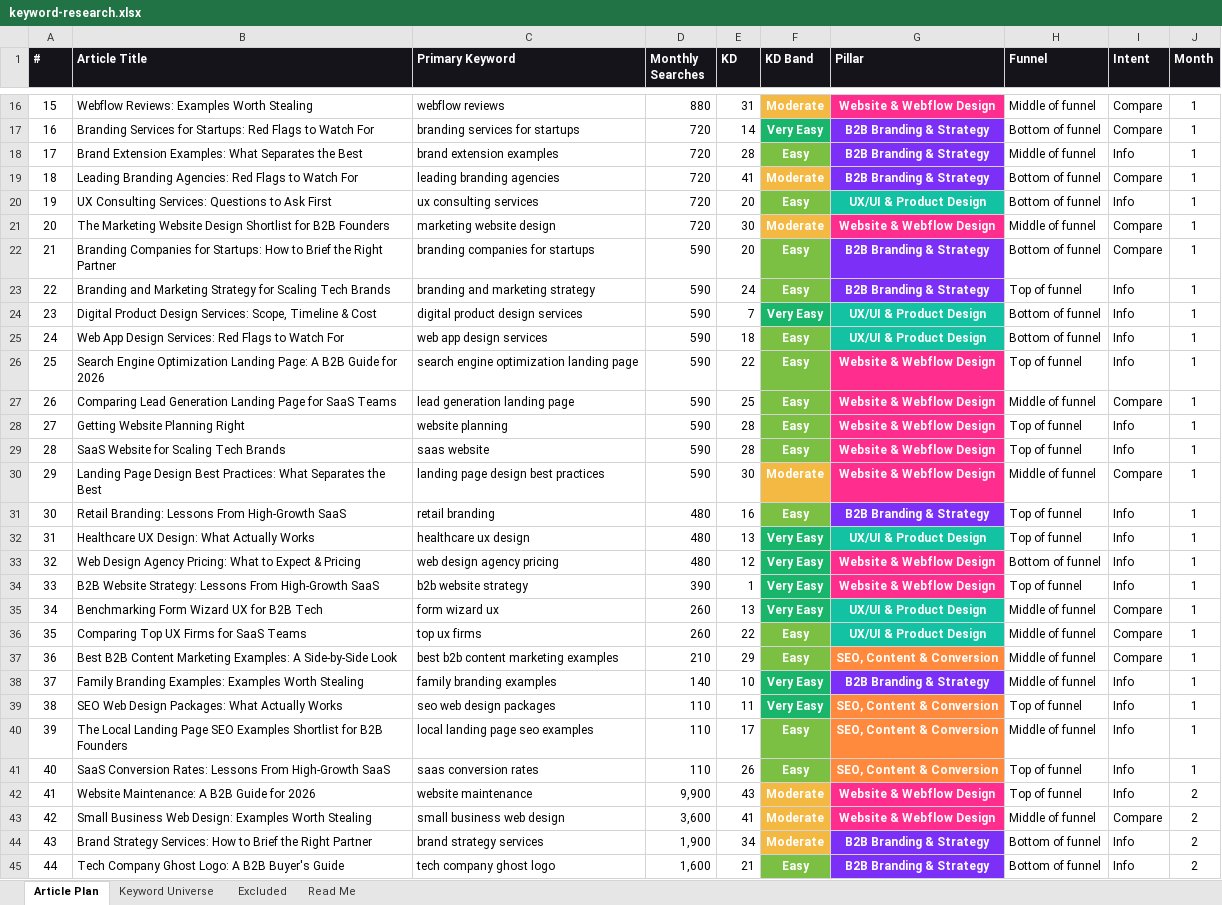
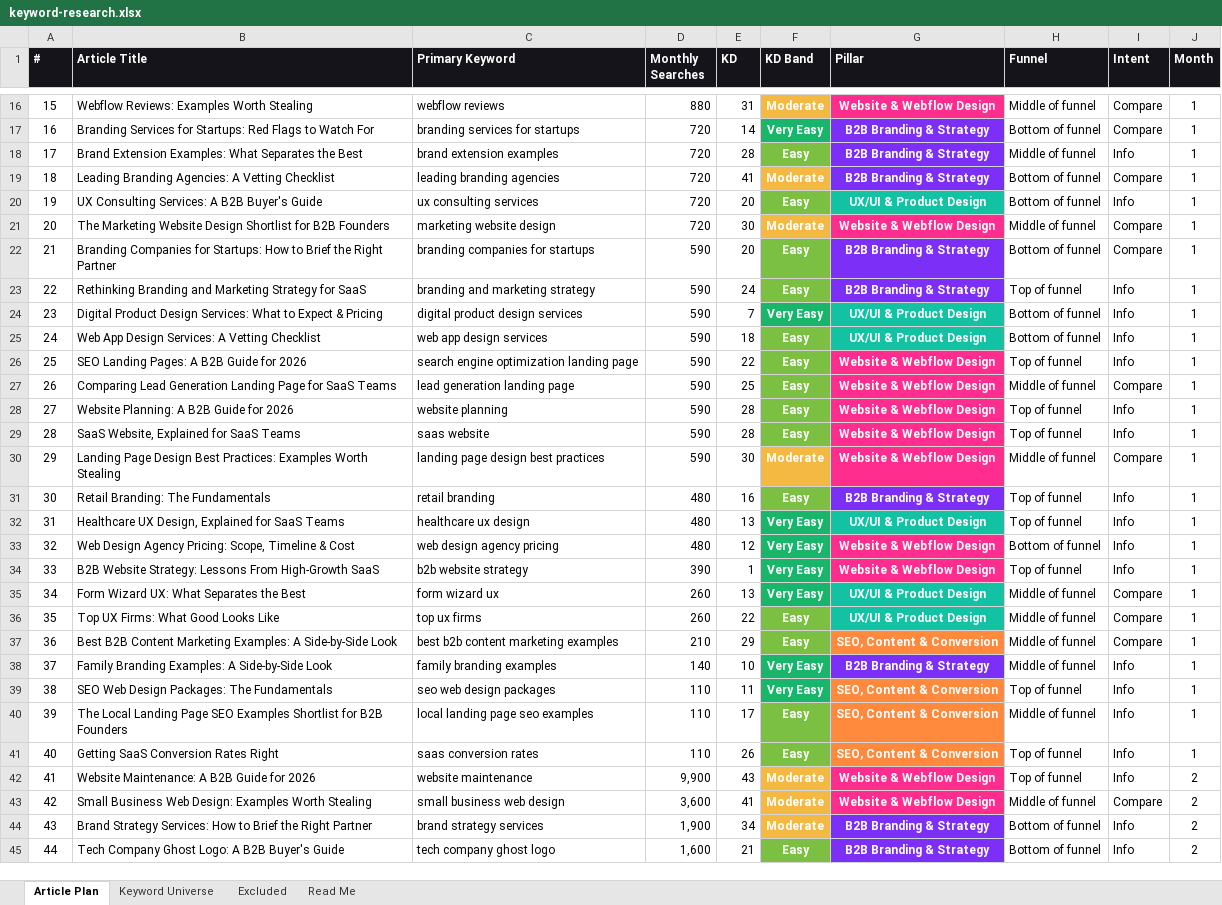
Before and after one commit to jonestj-boop/decks, an Excel workbook: decks/eloqwnt/keyword-research.xlsx, sheet Article Plan, drawn as a sheet; only a part is shown, gaps mark what is left out; values as stored, in another font and other column widths than the file's, no borders; the diff covers the shown part only; the diff names each change by its address in the sheet, - before the commit and + after, or states it on an @@ line.

```diff
--- a/decks/eloqwnt/keyword-research.xlsx (sheet Article Plan)
+++ b/decks/eloqwnt/keyword-research.xlsx (sheet Article Plan)
-B19 (Article Title): …Branding Agencies: Red Flags to Watch For
+B19 (Article Title): …Branding Agencies: A Vetting Checklist
-B20 (Article Title): UX Consulting Services: Questions to Ask First
+B20 (Article Title): UX Consulting Services: A B2B Buyer's Guide
-B23 (Article Title): Branding and Marketing Strategy for Scaling Tech Brands
+B23 (Article Title): Rethinking Branding and Marketing Strategy for SaaS
-B24 (Article Title): …Design Services: Scope, Timeline & Cost
+B24 (Article Title): …Design Services: What to Expect & Pricing
-B25 (Article Title): …Design Services: Red Flags to Watch For
+B25 (Article Title): …Design Services: A Vetting Checklist
-B26 (Article Title): Search Engine Optimization Landing Page: A B2B…
+B26 (Article Title): SEO Landing Pages: A B2B…
-B28 (Article Title): Getting Website Planning Right
+B28 (Article Title): Website Planning: A B2B Guide for 2026
-B29 (Article Title): SaaS Website for Scaling Tech Brands
+B29 (Article Title): SaaS Website, Explained for SaaS Teams
-B30 (Article Title): …Best Practices: What Separates the Best
+B30 (Article Title): …Best Practices: Examples Worth Stealing
-B31 (Article Title): Retail Branding: Lessons From High-Growth SaaS
+B31 (Article Title): Retail Branding: The Fundamentals
-B32 (Article Title): Healthcare UX Design: What Actually Works
+B32 (Article Title): Healthcare UX Design, Explained for SaaS Teams
-B33 (Article Title): …Agency Pricing: What to Expect & Pricing
+B33 (Article Title): …Agency Pricing: Scope, Timeline & Cost
-B35 (Article Title): Benchmarking Form Wizard UX for B2B Tech
+B35 (Article Title): Form Wizard UX: What Separates the Best
-B36 (Article Title): Comparing Top UX Firms for SaaS Teams
+B36 (Article Title): Top UX Firms: What Good Looks Like
-B38 (Article Title): …Branding Examples: Examples Worth Stealing
+B38 (Article Title): …Branding Examples: A Side-by-Side Look
-B39 (Article Title): SEO Web Design Packages: What Actually Works
+B39 (Article Title): SEO Web Design Packages: The Fundamentals
-B41 (Article Title): SaaS Conversion Rates: Lessons From High-Growth SaaS
+B41 (Article Title): Getting SaaS Conversion Rates Right
```
Also changed, not shown: 53 edited cells elsewhere in this sheet, 1 other file.
